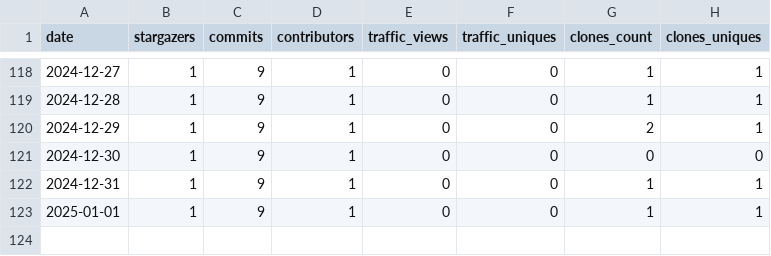
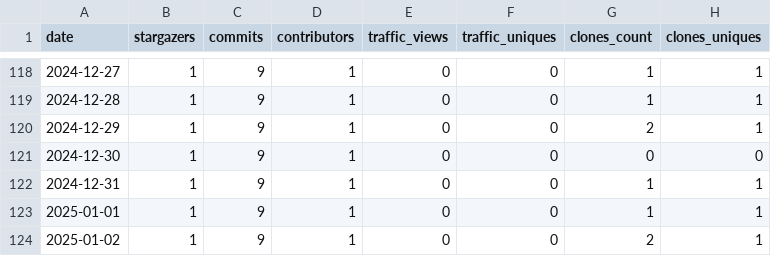
Before and after one commit to PolygeneLubricants/repository-insight-tracker, a CSV file: .insights/PolygeneLubricants/repository-insight-tracker/stats.csv, drawn as a sheet; only a part is shown, gaps mark what is left out; the diff names each change by its address in the sheet, - before the commit and + after, or states it on an @@ line.

Commit message:
Update stats file for PolygeneLubricants/repository-insight-tracker

```diff
--- a/.insights/PolygeneLubricants/repository-insight-tracker/stats.csv
+++ b/.insights/PolygeneLubricants/repository-insight-tracker/stats.csv
+row 124: 2025-01-02 | 1 | 9 | 1 | 0 | 0 | 2 | 1
```
